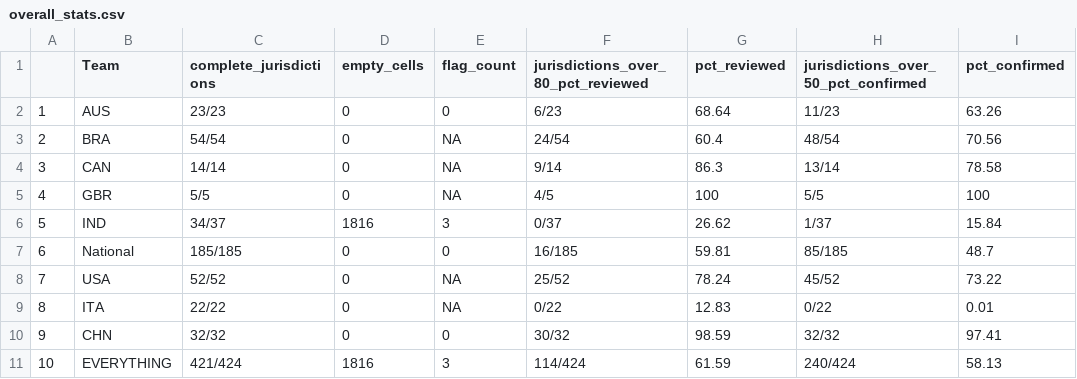
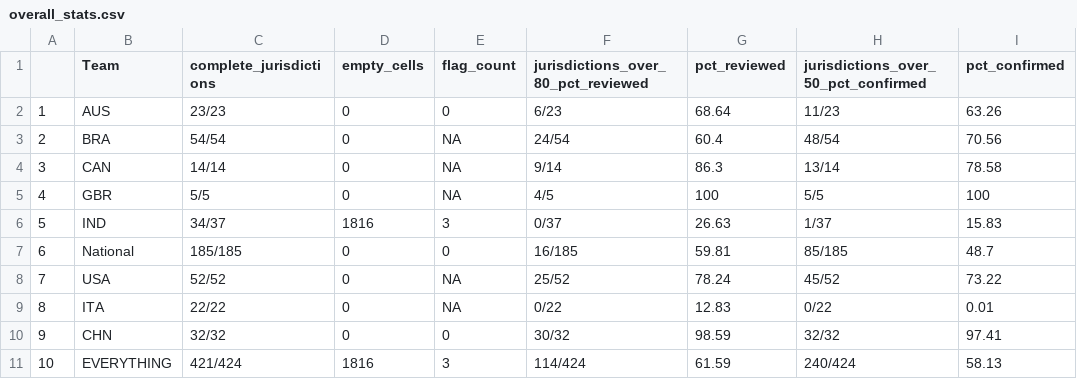
Before and after one commit to OxCGRT/covid-policy-scratchpad, a CSV file: OxCGRT_coverage_status/overall_stats.csv, drawn as a sheet.

```diff
--- a/OxCGRT_coverage_status/overall_stats.csv
+++ b/OxCGRT_coverage_status/overall_stats.csv
@@ -5,3 +5,3 @@
 "4","GBR","5/5",0,NA,"4/5",100,"5/5",100
-"5","IND","34/37",1816,3,"0/37",26.62,"1/37",15.84
+"5","IND","34/37",1816,3,"0/37",26.63,"1/37",15.83
 "6","National","185/185",0,0,"16/185",59.81,"85/185",48.7
```
